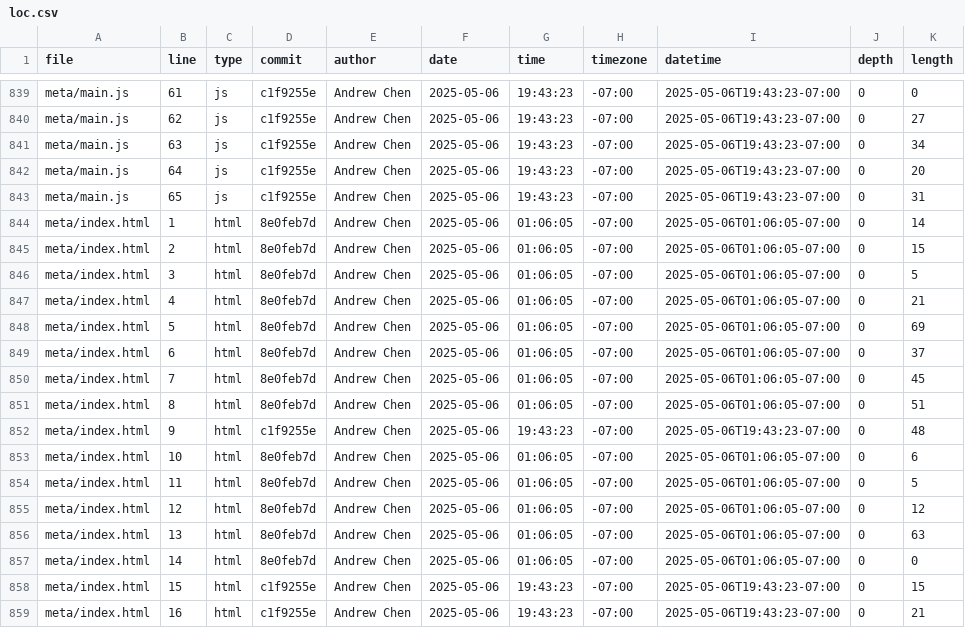
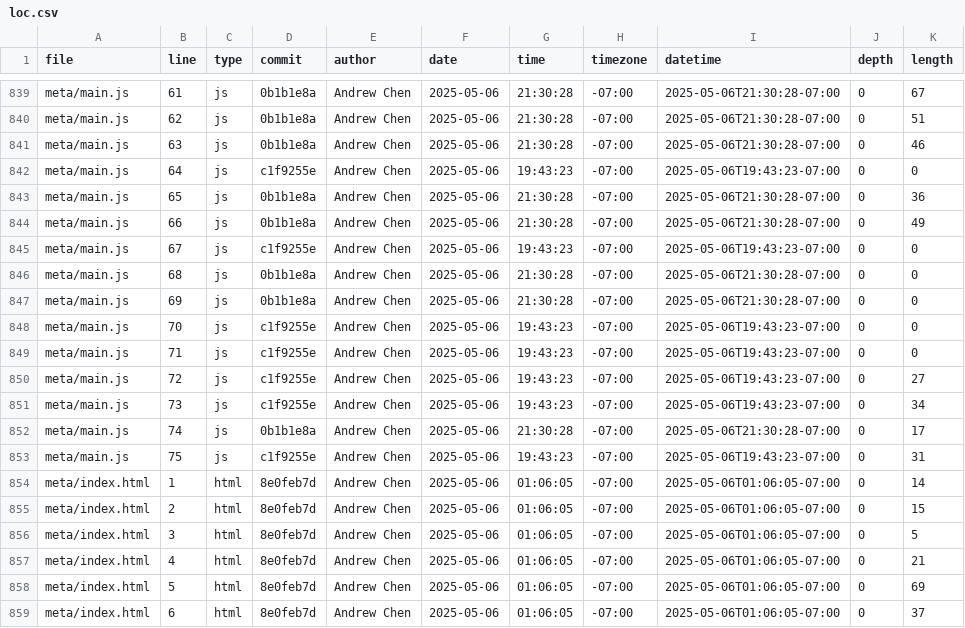
Before and after one commit to andr3w6826/portfolio, a CSV file: meta/loc.csv, drawn as a sheet; only a part is shown, gaps mark what is left out; the shorter side is filled out with more unchanged rows; the diff covers the shown part only; the diff names each change by its address in the sheet, - before the commit and + after, or states it on an @@ line.

```diff
--- a/meta/loc.csv
+++ b/meta/loc.csv
-D839:D841 (commit): c1f9255e
+D839:D841 (commit): 0b1b1e8a
-G839:G841 (time): 19:43:23
+G839:G841 (time): 21:30:28
-I839:I841 (datetime): 2025-05-06T19:43:23-07:00
+I839:I841 (datetime): 2025-05-06T21:30:28-07:00
-K839 (length): 0
+K839 (length): 67
-K840 (length): 27
+K840 (length): 51
-K841 (length): 34
+K841 (length): 46
-K842 (length): 20
+K842 (length): 0
-D843 (commit): c1f9255e
+D843 (commit): 0b1b1e8a
-G843 (time): 19:43:23
+G843 (time): 21:30:28
-I843 (datetime): 2025-05-06T19:43:23-07:00
+I843 (datetime): 2025-05-06T21:30:28-07:00
-K843 (length): 31
+K843 (length): 36
+row 844: meta/main.js | 66 | js | 0b1b1e8a | Andrew Chen | 2025-05-06 | 21:30:28 | -07:00 | 2025-05-06T21:30:28-07:00 | 0 | 49
+row 845: meta/main.js | 67 | js | c1f9255e | Andrew Chen | 2025-05-06 | 19:43:23 | -07:00 | 2025-05-06T19:43:23-07:00 | 0 | 0
+row 846: meta/main.js | 68 | js | 0b1b1e8a | Andrew Chen | 2025-05-06 | 21:30:28 | -07:00 | 2025-05-06T21:30:28-07:00 | 0 | 0
+row 847: meta/main.js | 69 | js | 0b1b1e8a | Andrew Chen | 2025-05-06 | 21:30:28 | -07:00 | 2025-05-06T21:30:28-07:00 | 0 | 0
+row 848: meta/main.js | 70 | js | c1f9255e | Andrew Chen | 2025-05-06 | 19:43:23 | -07:00 | 2025-05-06T19:43:23-07:00 | 0 | 0
+row 849: meta/main.js | 71 | js | c1f9255e | Andrew Chen | 2025-05-06 | 19:43:23 | -07:00 | 2025-05-06T19:43:23-07:00 | 0 | 0
+row 850: meta/main.js | 72 | js | c1f9255e | Andrew Chen | 2025-05-06 | 19:43:23 | -07:00 | 2025-05-06T19:43:23-07:00 | 0 | 27
+row 851: meta/main.js | 73 | js | c1f9255e | Andrew Chen | 2025-05-06 | 19:43:23 | -07:00 | 2025-05-06T19:43:23-07:00 | 0 | 34
+row 852: meta/main.js | 74 | js | 0b1b1e8a | Andrew Chen | 2025-05-06 | 21:30:28 | -07:00 | 2025-05-06T21:30:28-07:00 | 0 | 17
+row 853: meta/main.js | 75 | js | c1f9255e | Andrew Chen | 2025-05-06 | 19:43:23 | -07:00 | 2025-05-06T19:43:23-07:00 | 0 | 31
```
Also changed, not shown: 50 edited cells elsewhere in this file.
